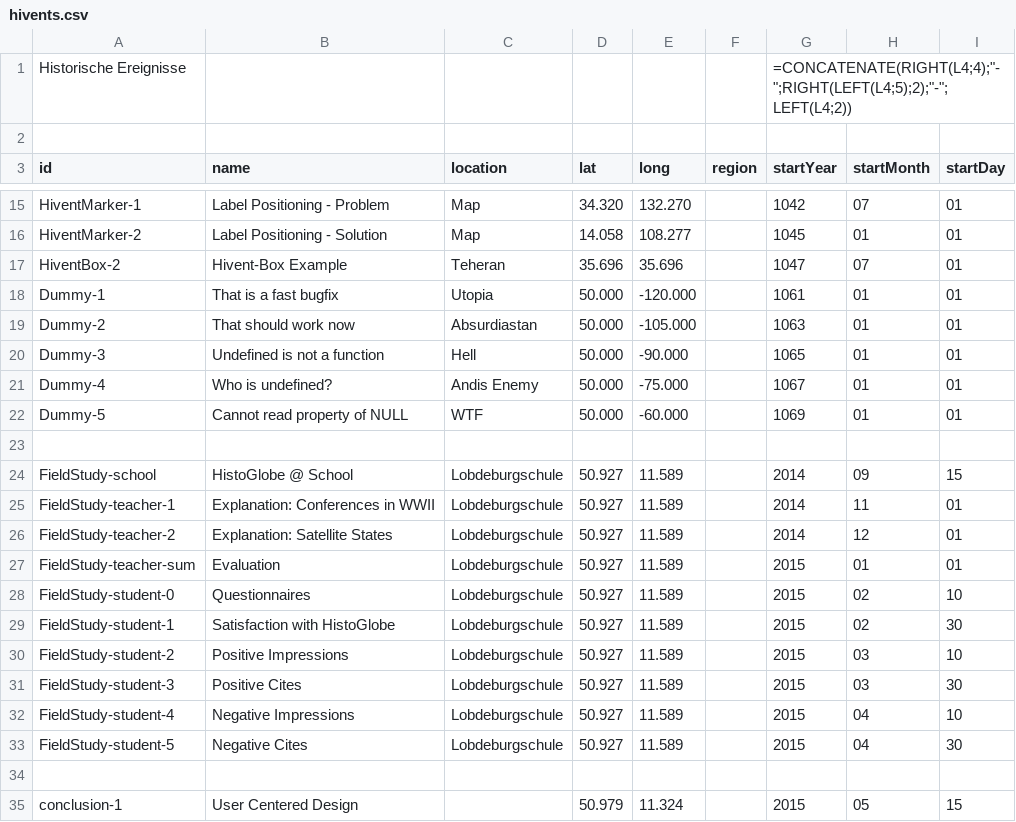
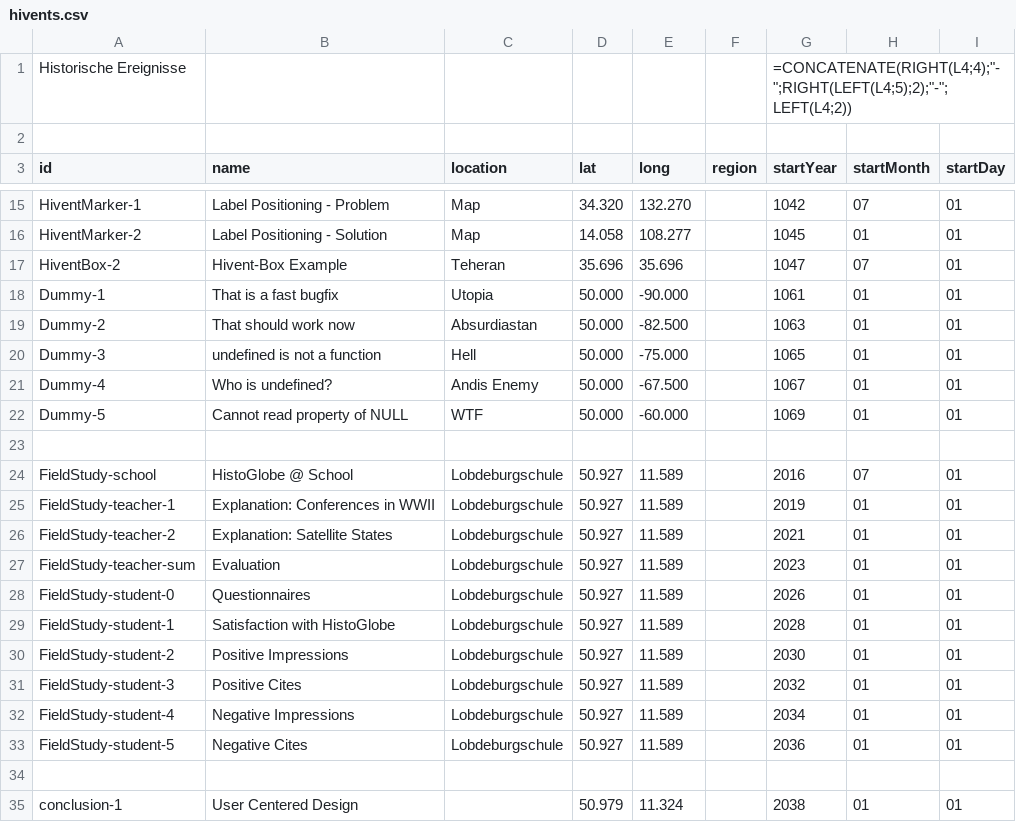
Before and after one commit to MenschMarcus/HistoGlobe_school, a CSV file: config/presentation/data/hivents.csv, drawn as a sheet; only a part is shown, gaps mark what is left out; the diff covers the shown part only; the diff names each change by its address in the sheet, - before the commit and + after, or states it on an @@ line.

Commit message:
wided last part of presentation

```diff
--- a/config/presentation/data/hivents.csv
+++ b/config/presentation/data/hivents.csv
-E18 (long): -120.000
+E18 (long): -90.000
-E19 (long): -105.000
+E19 (long): -82.500
-B20 (name): Undefined is not a function
+B20 (name): undefined is not a function
-E20 (long): -90.000
+E20 (long): -75.000
-E21 (long): -75.000
+E21 (long): -67.500
-G24 (startYear): 2014
+G24 (startYear): 2016
-H24 (startMonth): 09
+H24 (startMonth): 07
-I24 (startDay): 15
+I24 (startDay): 01
-G25 (startYear): 2014
+G25 (startYear): 2019
-H25 (startMonth): 11
+H25 (startMonth): 01
-G26 (startYear): 2014
+G26 (startYear): 2021
-H26 (startMonth): 12
+H26 (startMonth): 01
-G27 (startYear): 2015
+G27 (startYear): 2023
-G28 (startYear): 2015
+G28 (startYear): 2026
-H28:H29 (startMonth): 02
+H28:H29 (startMonth): 01
-I28 (startDay): 10
+I28 (startDay): 01
-G29 (startYear): 2015
+G29 (startYear): 2028
-I29 (startDay): 30
+I29 (startDay): 01
-G30 (startYear): 2015
+G30 (startYear): 2030
-H30:H31 (startMonth): 03
+H30:H31 (startMonth): 01
-I30 (startDay): 10
+I30 (startDay): 01
-G31 (startYear): 2015
+G31 (startYear): 2032
-I31 (startDay): 30
+I31 (startDay): 01
-G32 (startYear): 2015
+G32 (startYear): 2034
-H32:H33 (startMonth): 04
+H32:H33 (startMonth): 01
-I32 (startDay): 10
+I32 (startDay): 01
-G33 (startYear): 2015
+G33 (startYear): 2036
-I33 (startDay): 30
+I33 (startDay): 01
-G35 (startYear): 2015
+G35 (startYear): 2038
-H35 (startMonth): 05
+H35 (startMonth): 01
-I35 (startDay): 15
+I35 (startDay): 01
```
Also changed, not shown: 15 edited cells elsewhere in this file, config/presentation/data/topics.csv, 1 other file.
